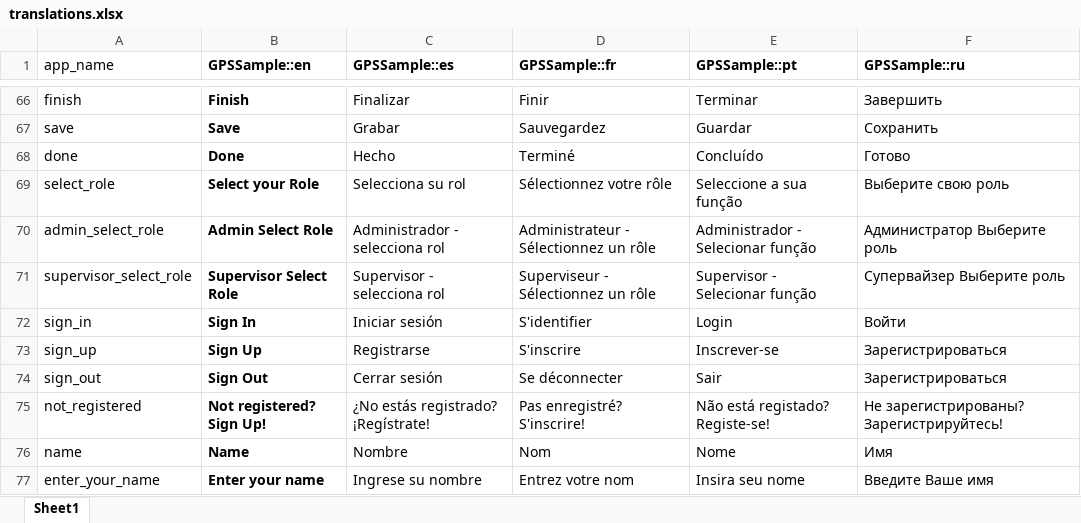
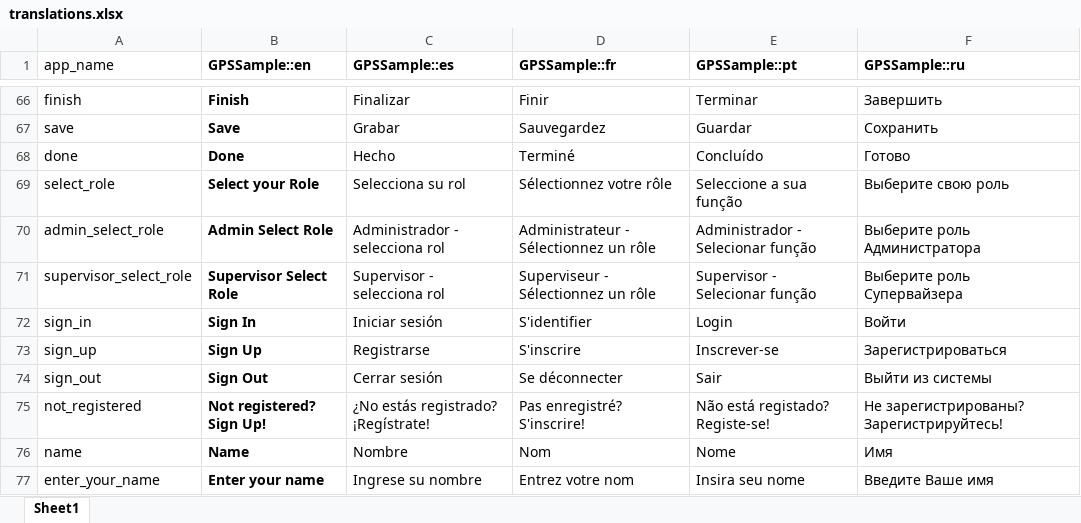
Before and after one commit to GPS-Sample/GPS-Sample, an Excel workbook: translations/translations.xlsx, sheet Sheet1, drawn as a sheet; only a part is shown, gaps mark what is left out; values as stored, in another font and other column widths than the file's, no borders; the diff covers the shown part only; the diff names each change by its address in the sheet, - before the commit and + after, or states it on an @@ line.

```diff
--- a/translations/translations.xlsx (sheet Sheet1)
+++ b/translations/translations.xlsx (sheet Sheet1)
-F70 (GPSSample::ru): Администратор Выберите роль
+F70 (GPSSample::ru): Выберите роль Администратора
-F71 (GPSSample::ru): Супервайзер Выберите роль
+F71 (GPSSample::ru): Выберите роль Супервайзера
-F74 (GPSSample::ru): Зарегистрироваться
+F74 (GPSSample::ru): Выйти из системы
```
Also changed, not shown: 21 edited cells and cell formats elsewhere in this sheet, 6 other files.
